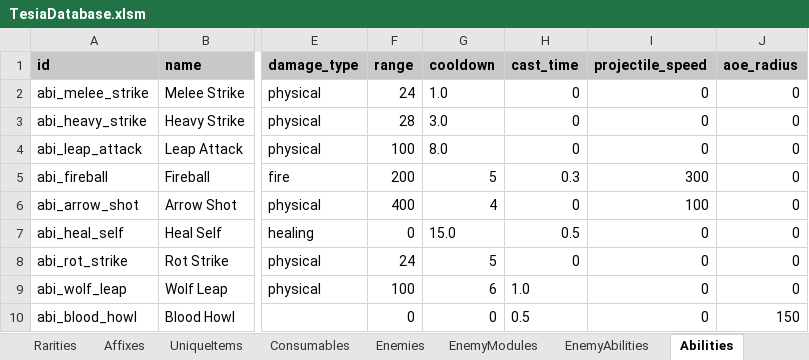
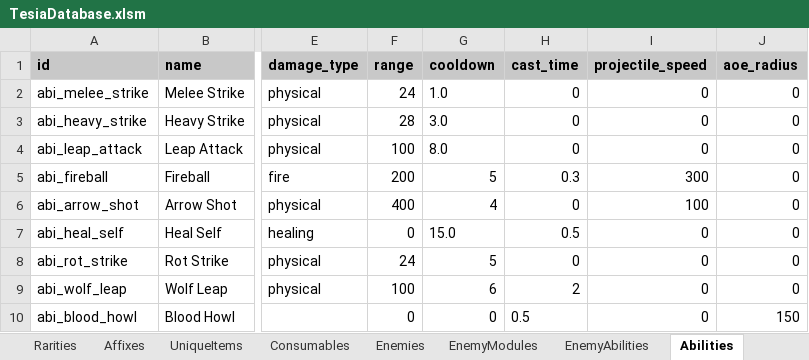
Before and after one commit to MatousHruska/MobileTestia, an Excel workbook: databases/TesiaDatabase.xlsm, sheet Abilities, drawn as a sheet; only a part is shown, gaps mark what is left out; values as stored, in another font and other column widths than the file's, no borders; the diff names each change by its address in the sheet, - before the commit and + after, or states it on an @@ line.

```diff
--- a/databases/TesiaDatabase.xlsm (sheet Abilities)
+++ b/databases/TesiaDatabase.xlsm (sheet Abilities)
-H9 (cast_time): 1.0
+H9 (cast_time): 2
```
Also changed, not shown: sheet Enemies, 5 other files.
